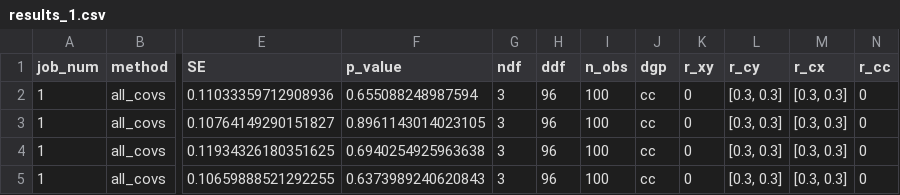
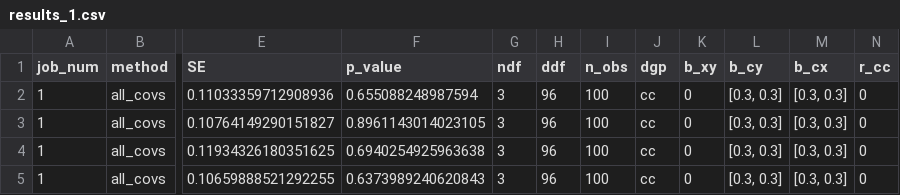
Before and after one commit to jjcurtin/study_cov2, a CSV file: results_1.csv, drawn as a sheet; only a part is shown, gaps mark what is left out; the diff names each change by its address in the sheet, - before the commit and + after, or states it on an @@ line.

```diff
--- a/results_1.csv
+++ b/results_1.csv
-K1: r_xy
+K1: b_xy
-L1: r_cy
+L1: b_cy
-M1: r_cx
+M1: b_cx
```
Also changed, not shown: 5 other files.
